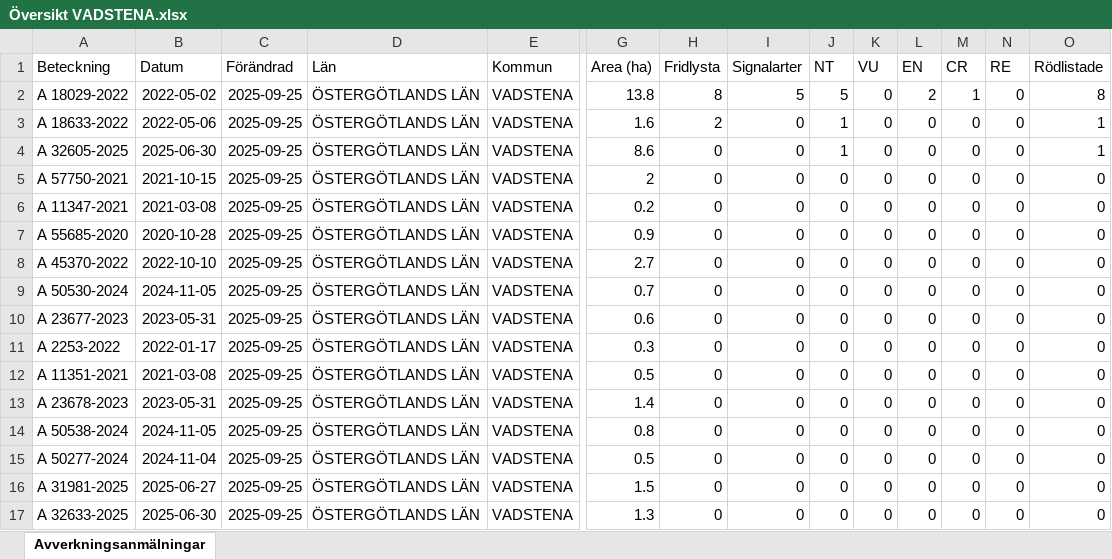
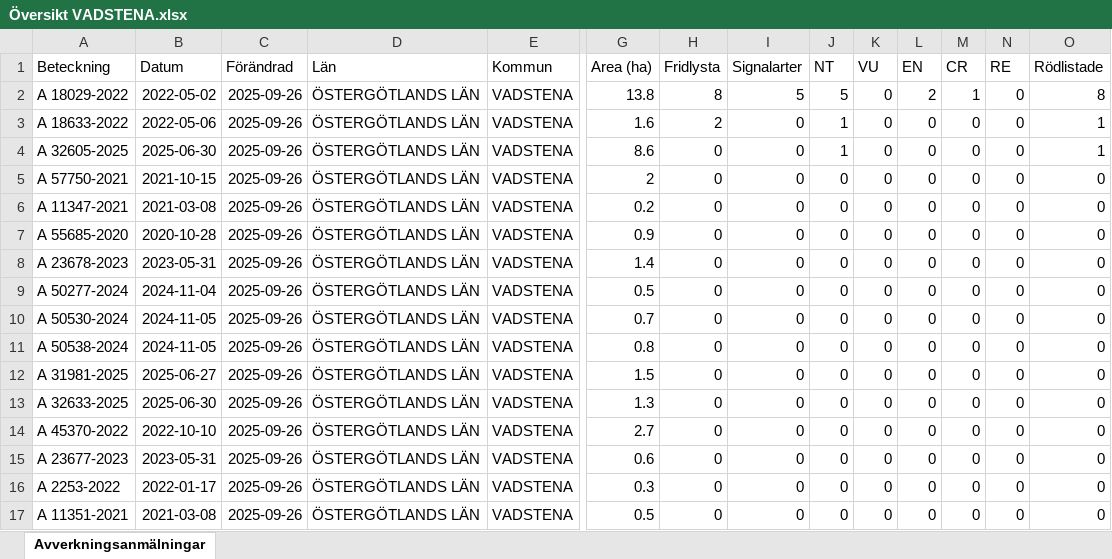
Before and after one commit to klasma/Logging_0584, an Excel workbook: Översikt VADSTENA.xlsx, sheet Avverkningsanmälningar, drawn as a sheet; only a part is shown, gaps mark what is left out; values as stored, in another font and other column widths than the file's, no borders; removed rows and columns are numbered as before the commit, all else as after; rows hold the shown columns only; the diff names each change by its address in the sheet, - before the commit and + after, or states it on an @@ line.

```diff
--- a/Översikt VADSTENA.xlsx (sheet Avverkningsanmälningar)
+++ b/Översikt VADSTENA.xlsx (sheet Avverkningsanmälningar)
-C2:C7 (Förändrad): 2025-09-25
+C2:C7 (Förändrad): 2025-09-26
+row 8: A 23678-2023 | 2023-05-31 | 2025-09-26 | ÖSTERGÖTLANDS LÄN | VADSTENA | 1.4 | 0 | 0 | 0 | 0 | 0 | 0 | 0 | 0
-A9 (Beteckning): A 45370-2022
+A9 (Beteckning): A 50277-2024
-B9 (Datum): 2022-10-10
+B9 (Datum): 2024-11-04
-C9:C10 (Förändrad): 2025-09-25
+C9:C10 (Förändrad): 2025-09-26
-G9 (Area (ha)): 2.7
+G9 (Area (ha)): 0.5
-row 10: A 23677-2023 | 2023-05-31 | 2025-09-25 | ÖSTERGÖTLANDS LÄN | VADSTENA | 0.6 | 0 | 0 | 0 | 0 | 0 | 0 | 0 | 0
-row 11: A 2253-2022 | 2022-01-17 | 2025-09-25 | ÖSTERGÖTLANDS LÄN | VADSTENA | 0.3 | 0 | 0 | 0 | 0 | 0 | 0 | 0 | 0
-row 12: A 11351-2021 | 2021-03-08 | 2025-09-25 | ÖSTERGÖTLANDS LÄN | VADSTENA | 0.5 | 0 | 0 | 0 | 0 | 0 | 0 | 0 | 0
-row 13: A 23678-2023 | 2023-05-31 | 2025-09-25 | ÖSTERGÖTLANDS LÄN | VADSTENA | 1.4 | 0 | 0 | 0 | 0 | 0 | 0 | 0 | 0
-C11 (Förändrad): 2025-09-25
+C11 (Förändrad): 2025-09-26
-row 15: A 50277-2024 | 2024-11-04 | 2025-09-25 | ÖSTERGÖTLANDS LÄN | VADSTENA | 0.5 | 0 | 0 | 0 | 0 | 0 | 0 | 0 | 0
-C12:C13 (Förändrad): 2025-09-25
+C12:C13 (Förändrad): 2025-09-26
+row 14: A 45370-2022 | 2022-10-10 | 2025-09-26 | ÖSTERGÖTLANDS LÄN | VADSTENA | 2.7 | 0 | 0 | 0 | 0 | 0 | 0 | 0 | 0
+row 15: A 23677-2023 | 2023-05-31 | 2025-09-26 | ÖSTERGÖTLANDS LÄN | VADSTENA | 0.6 | 0 | 0 | 0 | 0 | 0 | 0 | 0 | 0
+row 16: A 2253-2022 | 2022-01-17 | 2025-09-26 | ÖSTERGÖTLANDS LÄN | VADSTENA | 0.3 | 0 | 0 | 0 | 0 | 0 | 0 | 0 | 0
+row 17: A 11351-2021 | 2021-03-08 | 2025-09-26 | ÖSTERGÖTLANDS LÄN | VADSTENA | 0.5 | 0 | 0 | 0 | 0 | 0 | 0 | 0 | 0
```
Also changed, not shown: artfynd/A 18029-2022 artfynd.xlsx, artfynd/A 18633-2022 artfynd.xlsx, 16 other files.
